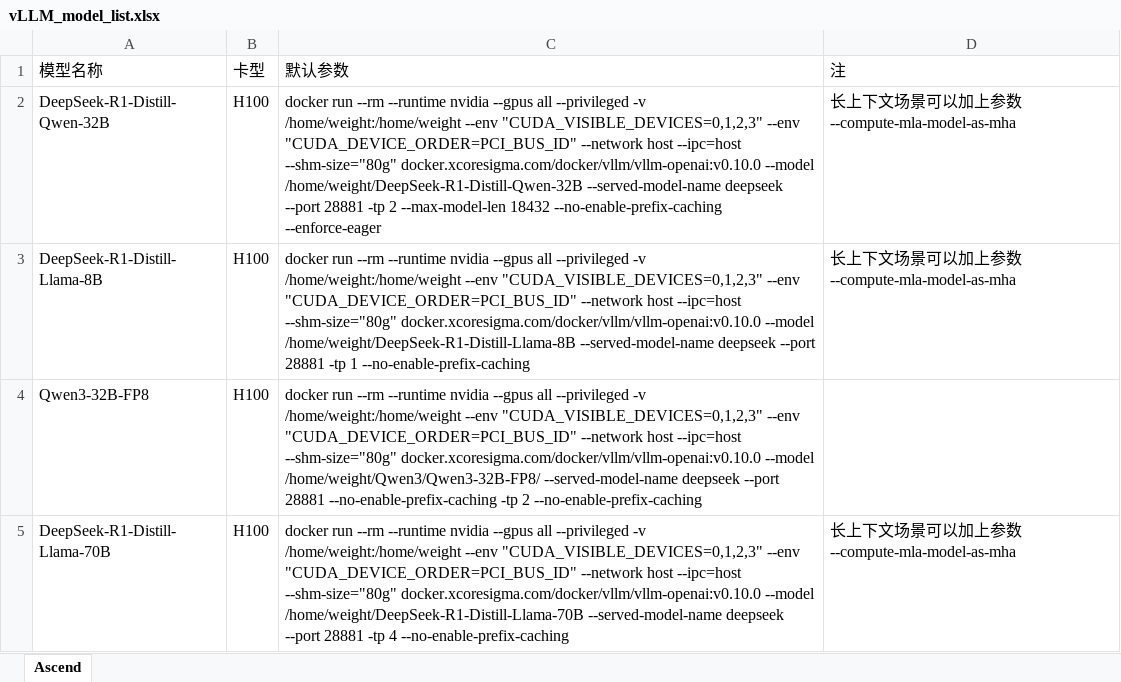
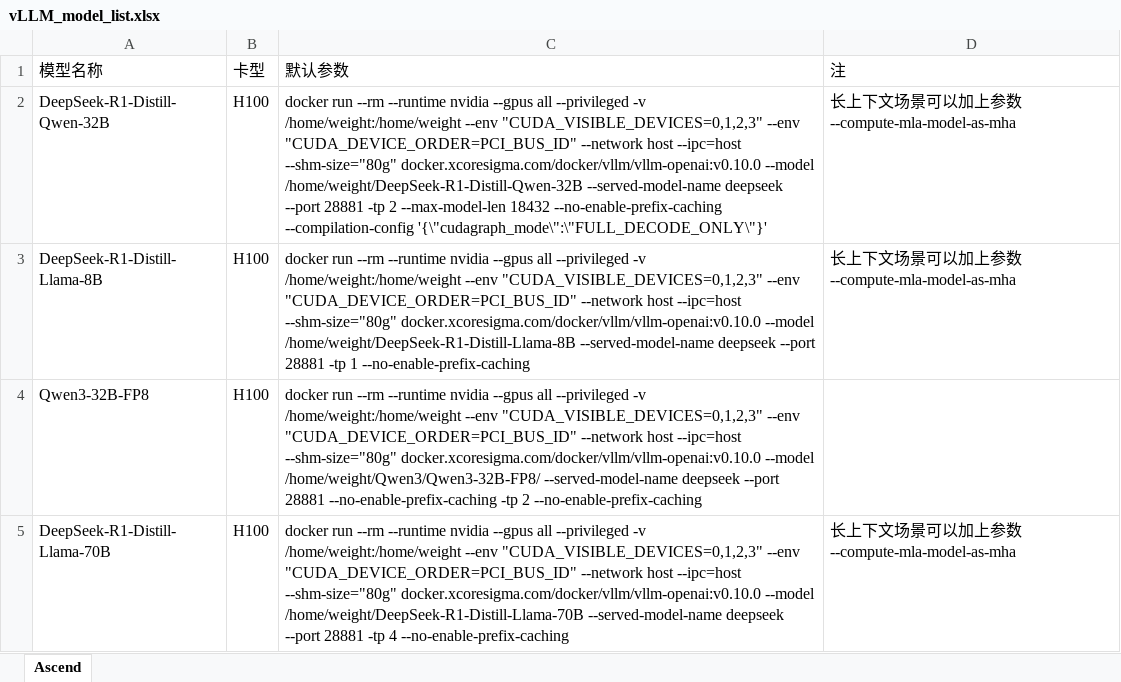
Before and after one commit to Vincent777/AutoTest, an Excel workbook: ascend_test_suite/latest/vLLM_model_list.xlsx, sheet Ascend, drawn as a sheet; only a part is shown; values as stored, in another font and other column widths than the file's, no borders; the diff names each change by its address in the sheet, - before the commit and + after, or states it on an @@ line.

Commit message:
update

```diff
--- a/ascend_test_suite/latest/vLLM_model_list.xlsx (sheet Ascend)
+++ b/ascend_test_suite/latest/vLLM_model_list.xlsx (sheet Ascend)
-C2 (默认参数): …18432 --no-enable-prefix-caching --enforce-eager
+C2 (默认参数): …18432 --no-enable-prefix-caching --compilation-config '{\"cudagraph_mode\":\"FULL_DECODE_ONLY\"}'
```
